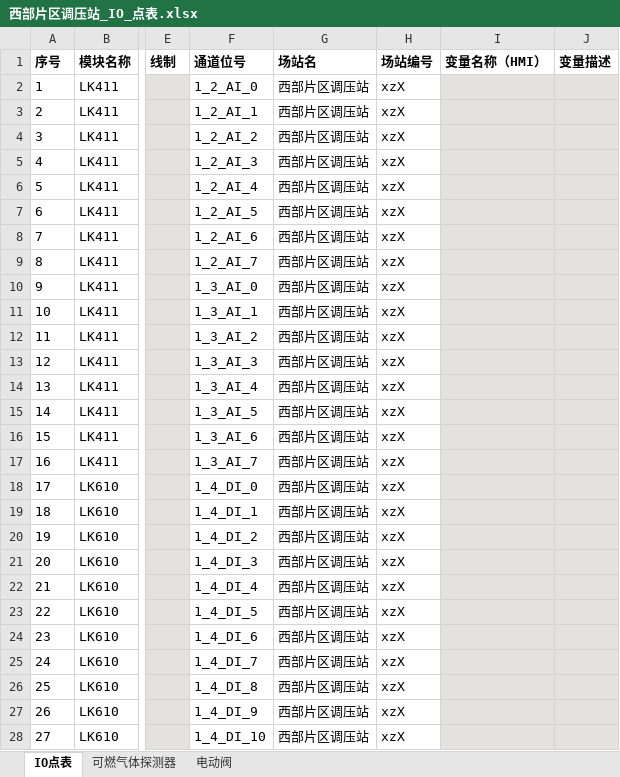
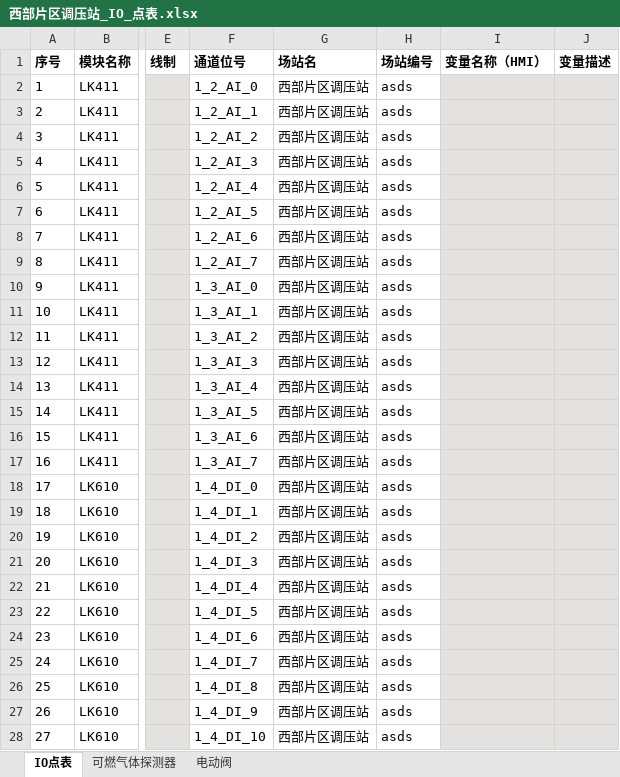
Before and after one commit to aoguo00/new_jdy_api, an Excel workbook: IO点表模板/西部片区调压站_IO_点表.xlsx, sheet IO点表, drawn as a sheet; only a part is shown, gaps mark what is left out; values as stored, in another font and other column widths than the file's, no borders; the diff covers the shown part only; the diff names each change by its address in the sheet, - before the commit and + after, or states it on an @@ line.

```diff
--- a/IO点表模板/西部片区调压站_IO_点表.xlsx (sheet IO点表)
+++ b/IO点表模板/西部片区调压站_IO_点表.xlsx (sheet IO点表)
-H2:H28 (场站编号): xzX
+H2:H28 (场站编号): asds
```
Also changed, not shown: 85 edited cells elsewhere in this sheet, 5 other files.
